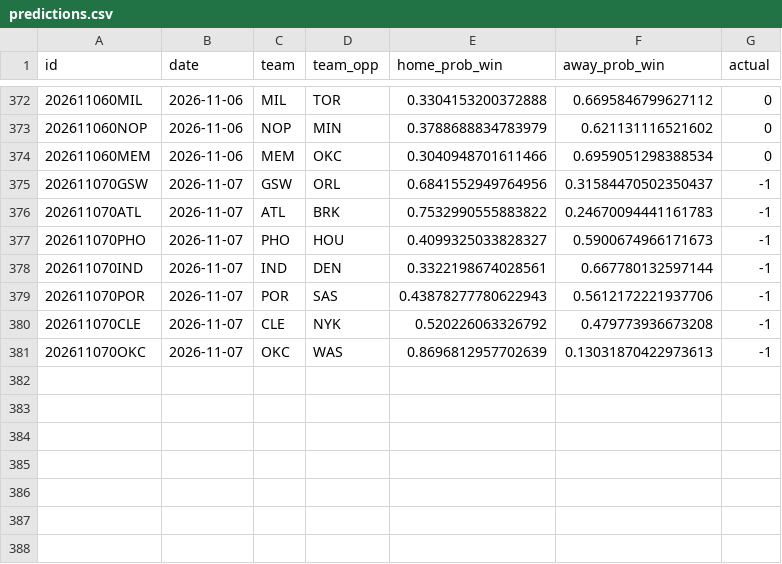
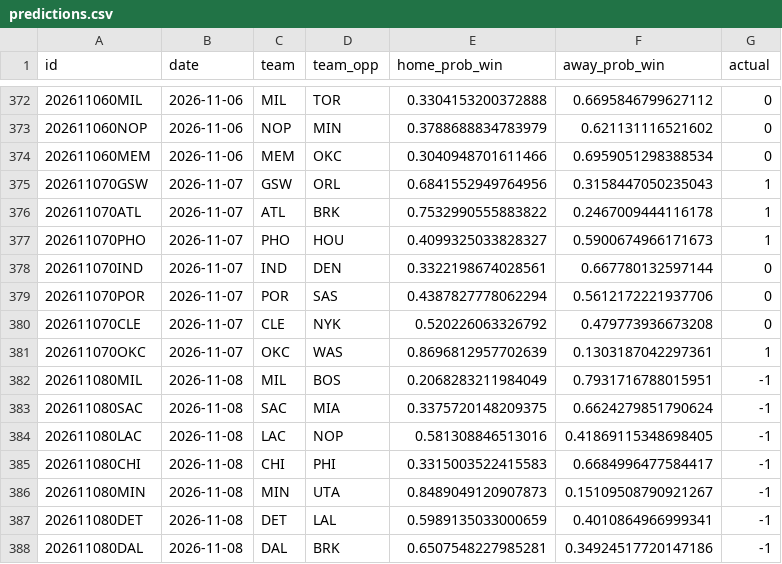
Before and after one commit to RaresPetrisor22/predicting-nba-games-ml, a CSV file: data/predictions.csv, drawn as a sheet; only a part is shown, gaps mark what is left out.

```diff
--- a/data/predictions.csv
+++ b/data/predictions.csv
@@ -374,8 +374,15 @@ id,date,team,team_opp,home_prob_win,away_prob_win,actual
 202611060MEM,2026-11-06,MEM,OKC,0.3040948701611466,0.6959051298388534,0
-202611070GSW,2026-11-07,GSW,ORL,0.6841552949764956,0.31584470502350437,-1
-202611070ATL,2026-11-07,ATL,BRK,0.7532990555883822,0.24670094441161783,-1
-202611070PHO,2026-11-07,PHO,HOU,0.4099325033828327,0.5900674966171673,-1
-202611070IND,2026-11-07,IND,DEN,0.3322198674028561,0.667780132597144,-1
-202611070POR,2026-11-07,POR,SAS,0.43878277780622943,0.5612172221937706,-1
-202611070CLE,2026-11-07,CLE,NYK,0.520226063326792,0.479773936673208,-1
-202611070OKC,2026-11-07,OKC,WAS,0.8696812957702639,0.13031870422973613,-1
+202611070GSW,2026-11-07,GSW,ORL,0.6841552949764956,0.3158447050235043,1
+202611070ATL,2026-11-07,ATL,BRK,0.7532990555883822,0.2467009444116178,1
+202611070PHO,2026-11-07,PHO,HOU,0.4099325033828327,0.5900674966171673,1
+202611070IND,2026-11-07,IND,DEN,0.3322198674028561,0.667780132597144,0
+202611070POR,2026-11-07,POR,SAS,0.4387827778062294,0.5612172221937706,0
+202611070CLE,2026-11-07,CLE,NYK,0.520226063326792,0.479773936673208,0
+202611070OKC,2026-11-07,OKC,WAS,0.8696812957702639,0.1303187042297361,1
+202611080MIL,2026-11-08,MIL,BOS,0.2068283211984049,0.7931716788015951,-1
+202611080SAC,2026-11-08,SAC,MIA,0.3375720148209375,0.6624279851790624,-1
+202611080LAC,2026-11-08,LAC,NOP,0.581308846513016,0.41869115348698405,-1
+202611080CHI,2026-11-08,CHI,PHI,0.3315003522415583,0.6684996477584417,-1
+202611080MIN,2026-11-08,MIN,UTA,0.8489049120907873,0.15109508790921267,-1
+202611080DET,2026-11-08,DET,LAL,0.5989135033000659,0.4010864966999341,-1
+202611080DAL,2026-11-08,DAL,BRK,0.6507548227985281,0.34924517720147186,-1
```
Also changed, not shown: 2 other files.
